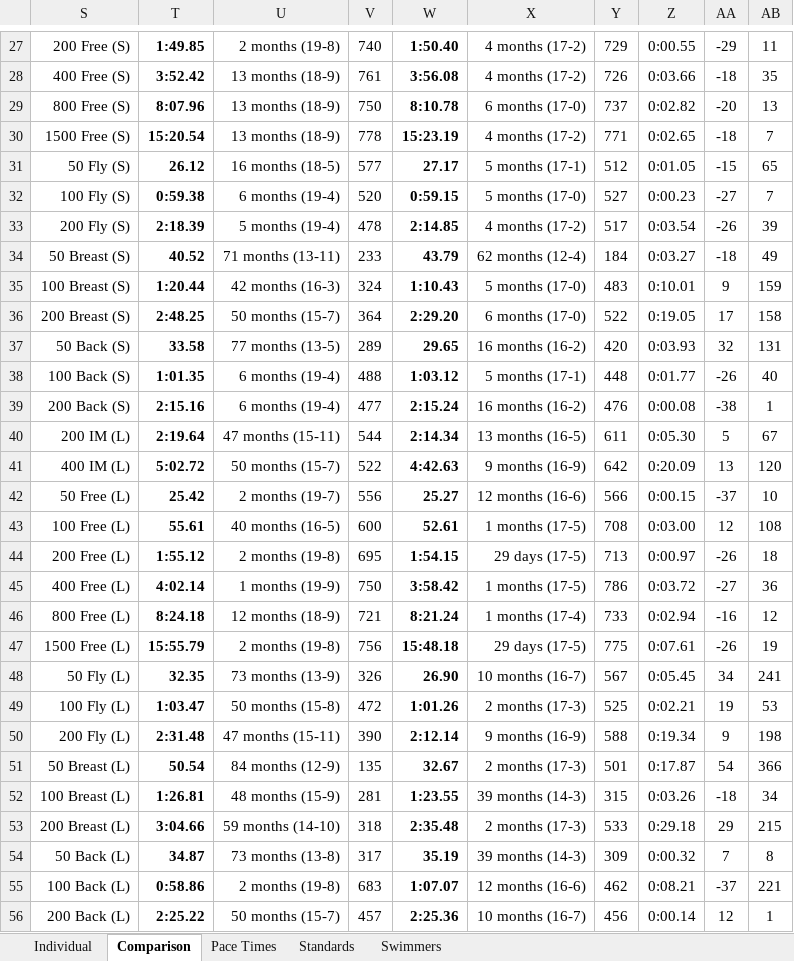
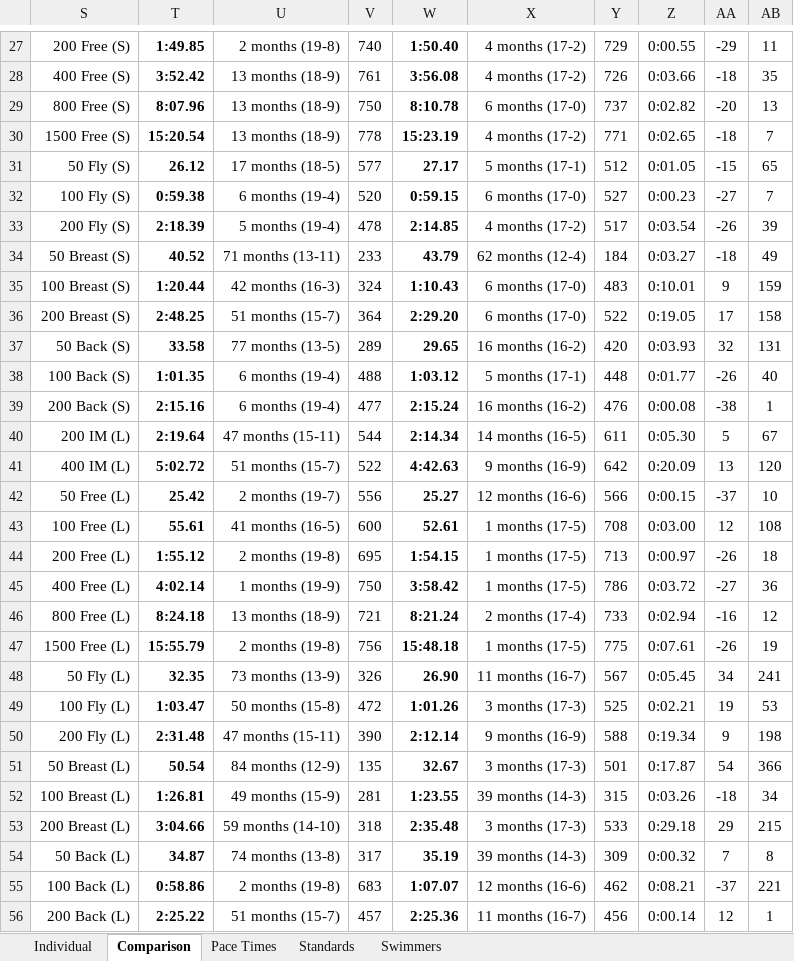
Before and after one commit to Subject2Risk/swim-report, an Excel workbook: swim-calculator.xlsm, sheet Comparison, drawn as a sheet; only a part is shown, gaps mark what is left out; values as stored, in another font and other column widths than the file's, no borders; conditional formats not drawn; the diff covers the shown part only; the diff names each change by its address in the sheet, - before the commit and + after, or states it on an @@ line.

```diff
--- a/swim-calculator.xlsm (sheet Comparison)
+++ b/swim-calculator.xlsm (sheet Comparison)
-U31: 16 months (18-5)
+U31: 17 months (18-5)
-X32: 5 months (17-0)
+X32: 6 months (17-0)
-X35: 5 months (17-0)
+X35: 6 months (17-0)
-U36: 50 months (15-7)
+U36: 51 months (15-7)
-X40: 13 months (16-5)
+X40: 14 months (16-5)
-U41: 50 months (15-7)
+U41: 51 months (15-7)
-U43: 40 months (16-5)
+U43: 41 months (16-5)
-X44: 29 days (17-5)
+X44: 1 months (17-5)
-U46: 12 months (18-9)
+U46: 13 months (18-9)
-X46: 1 months (17-4)
+X46: 2 months (17-4)
-X47: 29 days (17-5)
+X47: 1 months (17-5)
-X48: 10 months (16-7)
+X48: 11 months (16-7)
-X49: 2 months (17-3)
+X49: 3 months (17-3)
-X51: 2 months (17-3)
+X51: 3 months (17-3)
-U52: 48 months (15-9)
+U52: 49 months (15-9)
-X53: 2 months (17-3)
+X53: 3 months (17-3)
-U54: 73 months (13-8)
+U54: 74 months (13-8)
-U56: 50 months (15-7)
+U56: 51 months (15-7)
-X56: 10 months (16-7)
+X56: 11 months (16-7)
```
Also changed, not shown: 2 edited cells elsewhere in this sheet, sheet Individual, sheet Swimmers, formulas that keep their value, hidden cells, 16 other files.
